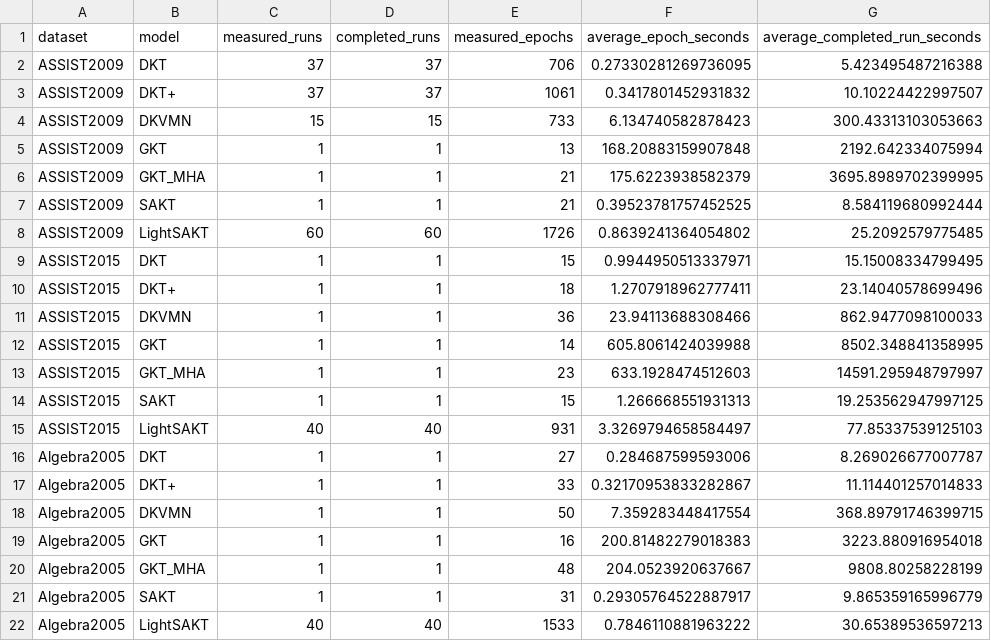
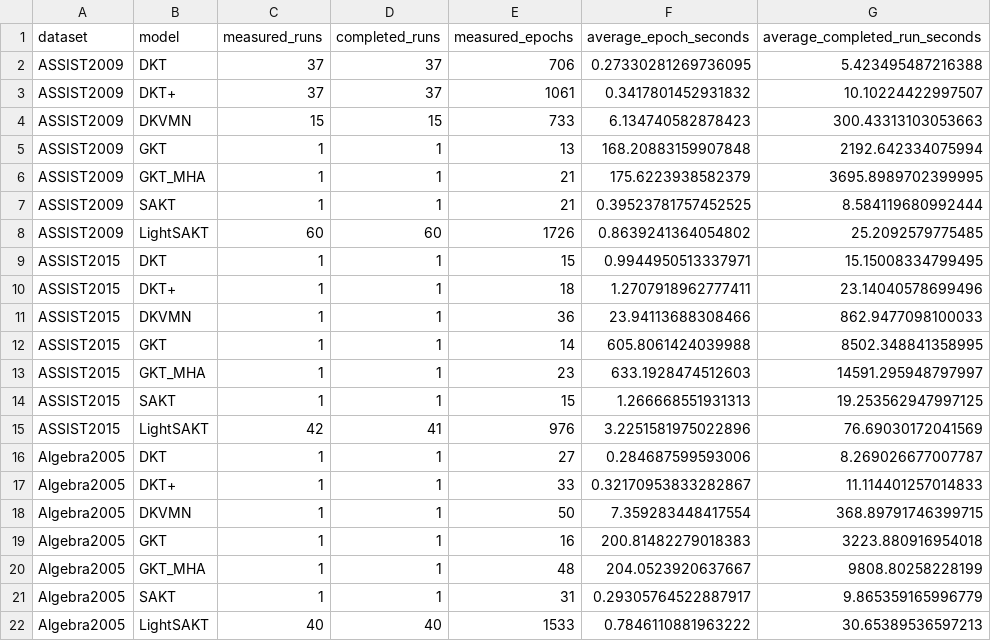
Before and after one commit to Tanishgupta28/LightSAKT2, a CSV file: reports/ETA_MEASURED_TIMINGS.csv, drawn as a sheet; removed rows and columns are numbered as before the commit, all else as after; the diff names each change by its address in the sheet, - before the commit and + after, or states it on an @@ line.

```diff
--- a/reports/ETA_MEASURED_TIMINGS.csv
+++ b/reports/ETA_MEASURED_TIMINGS.csv
-row 15: ASSIST2015 | LightSAKT | 40 | 40 | 931 | 3.3269794658584497 | 77.85337539125103
+row 15: ASSIST2015 | LightSAKT | 42 | 41 | 976 | 3.2251581975022896 | 76.69030172041569
```
Also changed, not shown: reports/ETA_REMAINING_RUNS.csv, results/tables/Table_8.csv, 33 other files.
